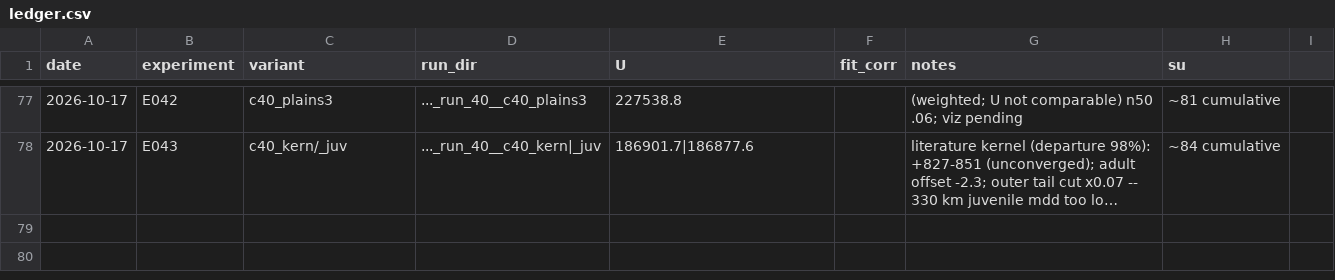
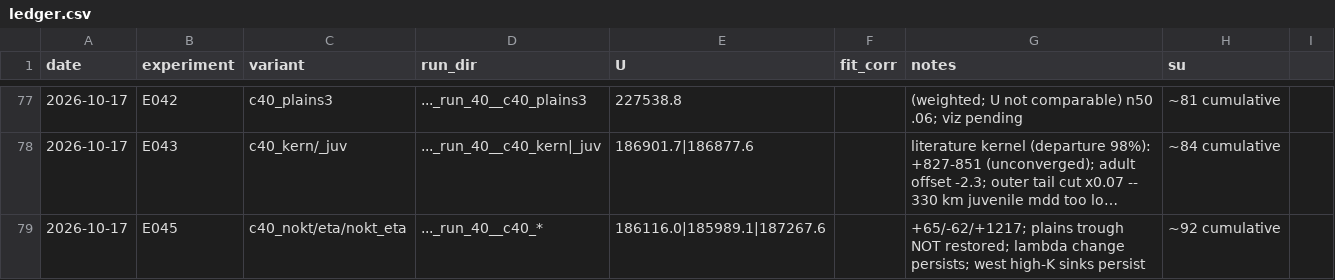
Before and after one commit to brendanwallison/houfin-range-model, a CSV file: research/age_model/ledger.csv, drawn as a sheet; only a part is shown, gaps mark what is left out; long unchanged cells end in …; the diff names each change by its address in the sheet, - before the commit and + after, or states it on an @@ line.

Commit message:
research/age_model: E045 results -- temporal constraints do not keep the trough

```diff
--- a/research/age_model/ledger.csv
+++ b/research/age_model/ledger.csv
+row 79: 2026-10-17 | E045 | c40_nokt/eta/nokt_eta | ..._run_40__c40_* | 186116.0|185989.1|187267.6 |  | +65/-62/+1217; plains trough NOT restored; lambda change persists; west high-K sinks persist | ~92 cumulative
```
Also changed, not shown: 1 other file.
